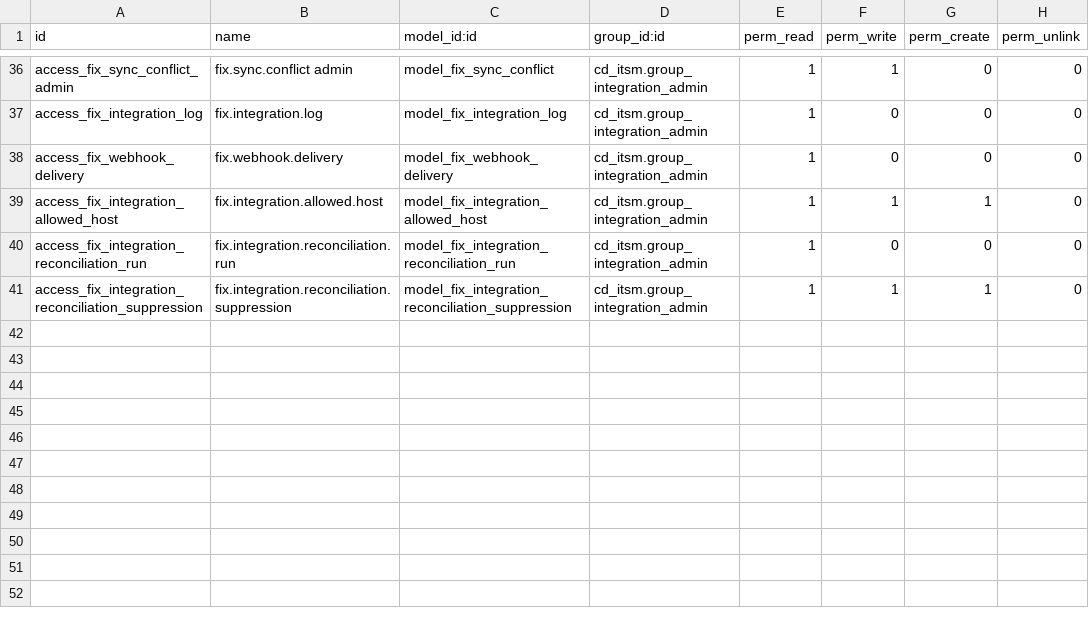
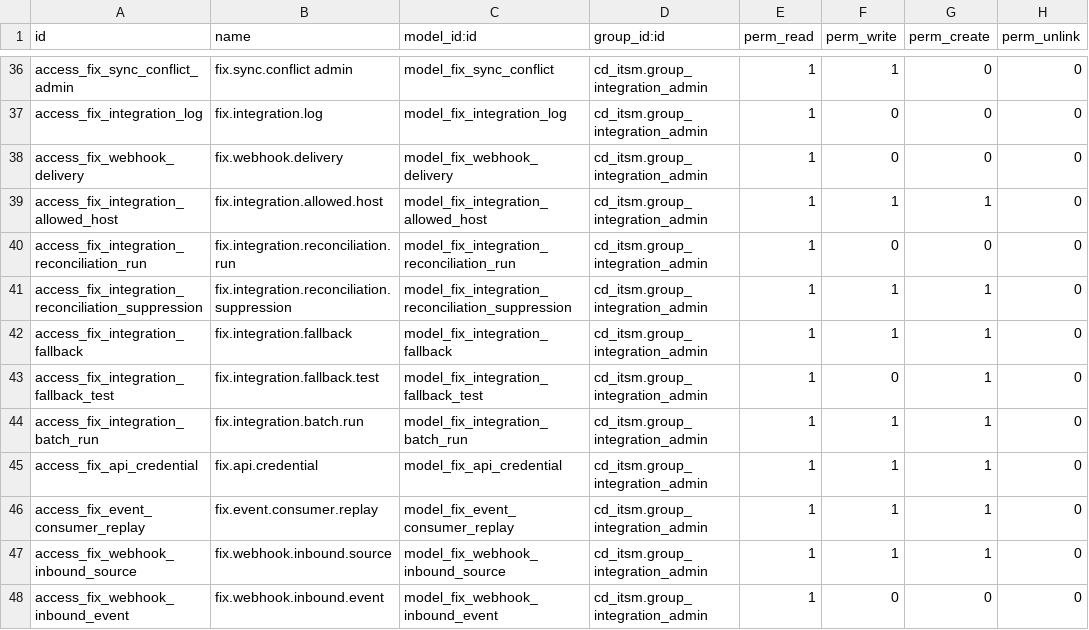
Before and after one commit to maz279/1000fix_new_erp_system, a CSV file: 1000_fix_codebase/addons/domain/i_governance/cd_itsm/security/ir.model.access.csv, drawn as a sheet; only a part is shown, gaps mark what is left out; the diff names each change by its address in the sheet, - before the commit and + after, or states it on an @@ line.

```diff
--- a/1000_fix_codebase/addons/domain/i_governance/cd_itsm/security/ir.model.access.csv
+++ b/1000_fix_codebase/addons/domain/i_governance/cd_itsm/security/ir.model.access.csv
+row 42: access_fix_integration_fallback | fix.integration.fallback | model_fix_integration_fallback | cd_itsm.group_integration_admin | 1 | 1 | 1 | 0
+row 43: access_fix_integration_fallback_test | fix.integration.fallback.test | model_fix_integration_fallback_test | cd_itsm.group_integration_admin | 1 | 0 | 1 | 0
+row 44: access_fix_integration_batch_run | fix.integration.batch.run | model_fix_integration_batch_run | cd_itsm.group_integration_admin | 1 | 1 | 1 | 0
+row 45: access_fix_api_credential | fix.api.credential | model_fix_api_credential | cd_itsm.group_integration_admin | 1 | 1 | 1 | 0
+row 46: access_fix_event_consumer_replay | fix.event.consumer.replay | model_fix_event_consumer_replay | cd_itsm.group_integration_admin | 1 | 1 | 1 | 0
+row 47: access_fix_webhook_inbound_source | fix.webhook.inbound.source | model_fix_webhook_inbound_source | cd_itsm.group_integration_admin | 1 | 1 | 1 | 0
+row 48: access_fix_webhook_inbound_event | fix.webhook.inbound.event | model_fix_webhook_inbound_event | cd_itsm.group_integration_admin | 1 | 0 | 0 | 0
```
Also changed, not shown: 14 other files.
